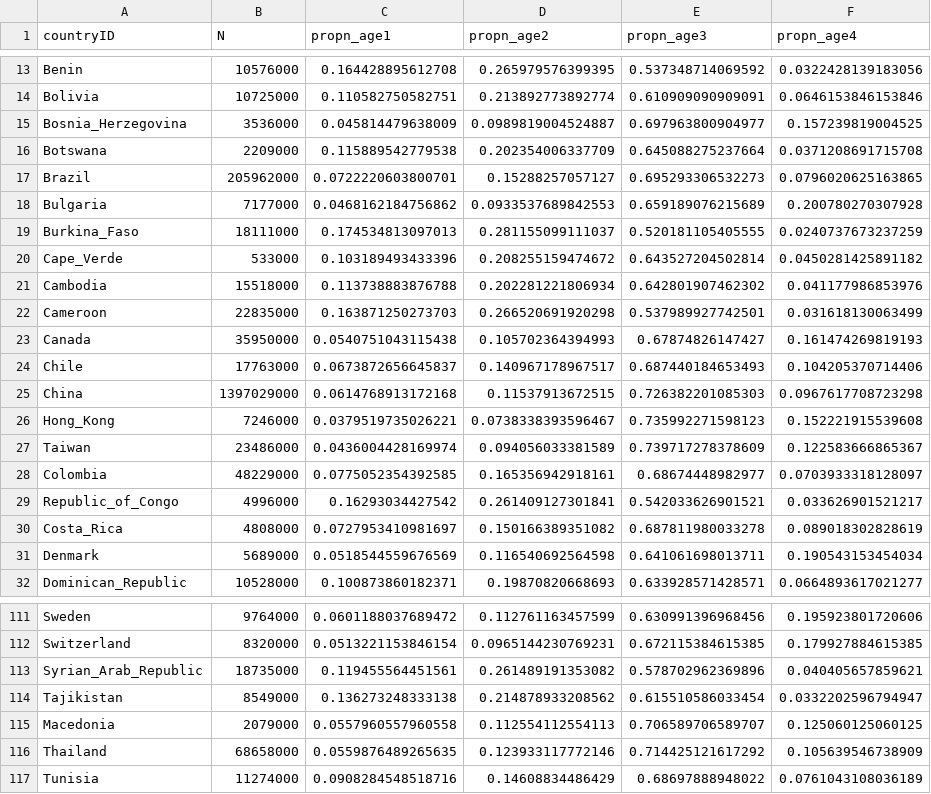
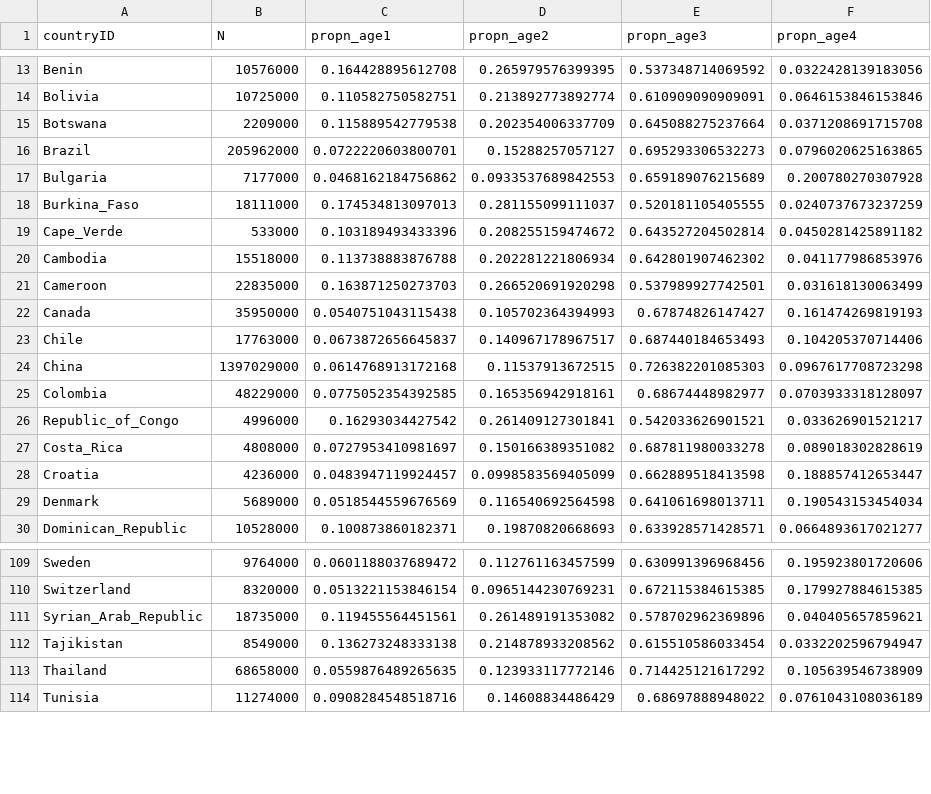
Before and after one commit to jameshay218/vaxedemic, a CSV file: data/demographic_data_intersect.csv, drawn as a sheet; only a part is shown, gaps mark what is left out.

```diff
--- a/data/demographic_data_intersect.csv
+++ b/data/demographic_data_intersect.csv
@@ -14,3 +14,2 @@
 "Bolivia",10725000,0.110582750582751,0.213892773892774,0.610909090909091,0.0646153846153846
-"Bosnia_Herzegovina",3536000,0.045814479638009,0.0989819004524887,0.697963800904977,0.157239819004525
 "Botswana",2209000,0.115889542779538,0.202354006337709,0.645088275237664,0.0371208691715708
@@ -25,4 +24,2 @@
 "China",1397029000,0.0614768913172168,0.11537913672515,0.726382201085303,0.0967617708723298
-"Hong_Kong",7246000,0.0379519735026221,0.0738338393596467,0.735992271598123,0.152221915539608
-"Taiwan",23486000,0.0436004428169974,0.094056033381589,0.739717278378609,0.122583666865367
 "Colombia",48229000,0.0775052354392585,0.165356942918161,0.68674448982977,0.0703933318128097
@@ -30,2 +27,3 @@
 "Costa_Rica",4808000,0.0727953410981697,0.150166389351082,0.687811980033278,0.089018302828619
+"Croatia",4236000,0.0483947119924457,0.0998583569405099,0.662889518413598,0.188857412653447
 "Denmark",5689000,0.0518544559676569,0.116540692564598,0.641061698013711,0.190543153454034
@@ -114,3 +112,2 @@
 "Tajikistan",8549000,0.136273248333138,0.214878933208562,0.615510586033454,0.0332202596794947
-"Macedonia",2079000,0.0557960557960558,0.112554112554113,0.706589706589707,0.125060125060125
 "Thailand",68658000,0.0559876489265635,0.123933117772146,0.714425121617292,0.105639546738909
```
Also changed, not shown: data/contact_data_intersect.csv, data/countries_intersect.csv, 14 other files.
